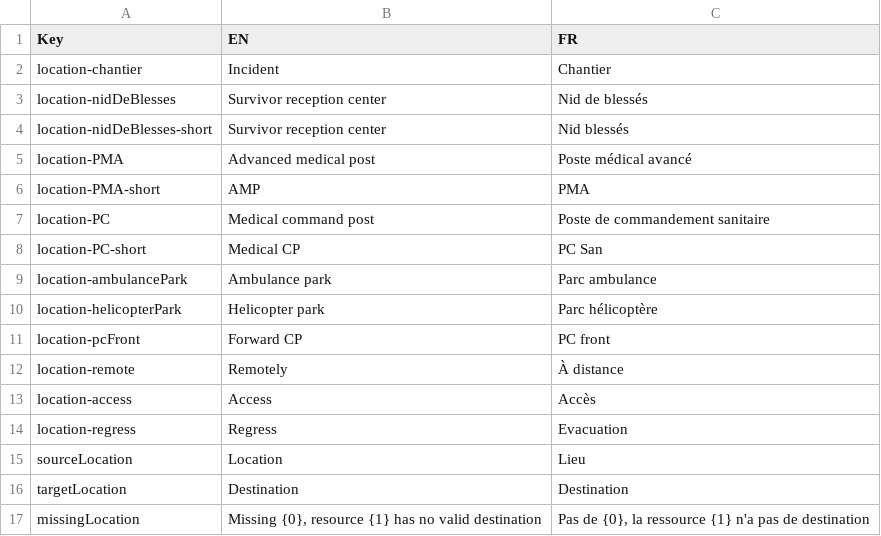
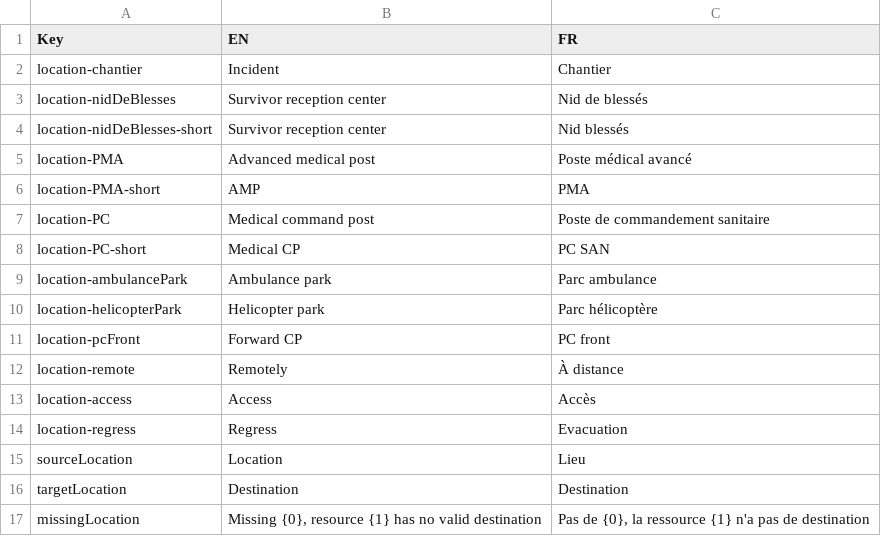
Before and after one commit to Heigvd/mimms, a TSV file: gameModel/files/translations/mainSim-locations.tsv, drawn as a sheet.

```diff
--- a/gameModel/files/translations/mainSim-locations.tsv
+++ b/gameModel/files/translations/mainSim-locations.tsv
@@ -7,3 +7,3 @@ location-PMA-short	AMP	PMA
 location-PC	Medical command post	Poste de commandement sanitaire
-location-PC-short	Medical CP	PC San
+location-PC-short	Medical CP	PC SAN
 location-ambulancePark	Ambulance park	Parc ambulance
```
Also changed, not shown: gameModel/files/translations/mainSim-actions-tasks.tsv, gameModel/files/translations/mainSim-resources.tsv, 1 other file.
